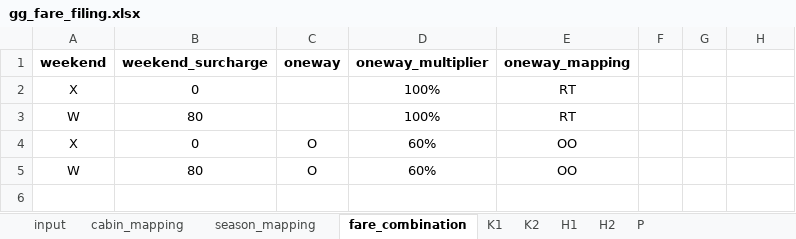
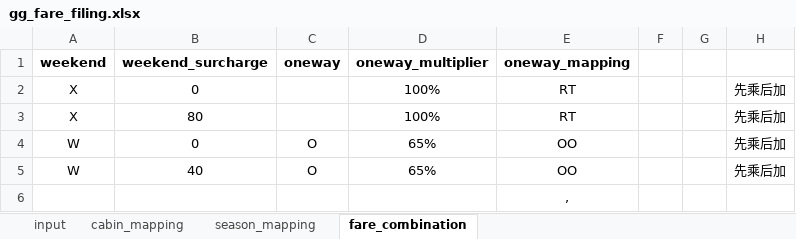
Before and after one commit to pingsays/pingsays, an Excel workbook: python/fare-filing/gg_fare_filing.xlsx, sheet fare_combination, drawn as a sheet; values as stored, in another font and other column widths than the file's, no borders; table styles not drawn; the diff names each change by its address in the sheet, - before the commit and + after, or states it on an @@ line.

```diff
--- a/python/fare-filing/gg_fare_filing.xlsx (sheet fare_combination)
+++ b/python/fare-filing/gg_fare_filing.xlsx (sheet fare_combination)
-sheet tab: K1
-sheet tab: K2
-sheet tab: H1
-sheet tab: H2
-sheet tab: P
-H2:H5: (empty)
+H2:H5: 先乘后加
-A3 (weekend): W
+A3 (weekend): X
-A4 (weekend): X
+A4 (weekend): W
-D4:D5 (oneway_multiplier): 60%
+D4:D5 (oneway_multiplier): 65%
-B5 (weekend_surcharge): 80
+B5 (weekend_surcharge): 40
+row 6:  |  |  |  | ,
```
Also changed, not shown: sheet input, sheet season_mapping.
